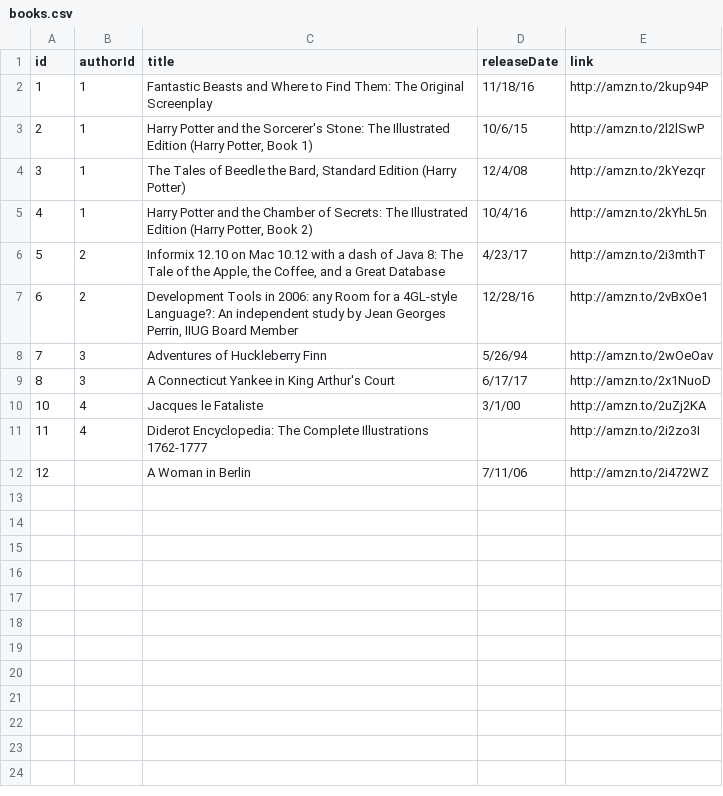
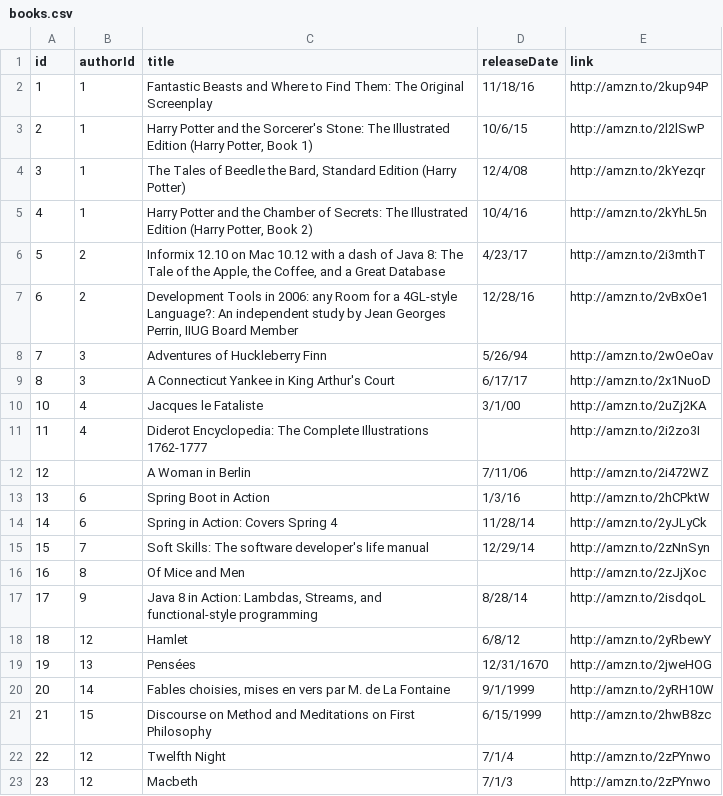
Before and after one commit to jgperrin/net.jgp.books.spark.ch01, a CSV file: data/books.csv, drawn as a sheet; the diff names each change by its address in the sheet, - before the commit and + after, or states it on an @@ line.

Commit message:
More books

```diff
--- a/data/books.csv
+++ b/data/books.csv
+row 13: 13 | 6 | Spring Boot in Action | 1/3/16 | http://amzn.to/2hCPktW
+row 14: 14 | 6 | Spring in Action: Covers Spring 4 | 11/28/14 | http://amzn.to/2yJLyCk
+row 15: 15 | 7 | Soft Skills: The software developer's life manual | 12/29/14 | http://amzn.to/2zNnSyn
+row 16: 16 | 8 | Of Mice and Men |  | http://amzn.to/2zJjXoc
+row 17: 17 | 9 | Java 8 in Action: Lambdas, Streams, and functional-style programming | 8/28/14 | http://amzn.to/2isdqoL
+row 18: 18 | 12 | Hamlet | 6/8/12 | http://amzn.to/2yRbewY
+row 19: 19 | 13 | Pensées | 12/31/1670 | http://amzn.to/2jweHOG
+row 20: 20 | 14 | Fables choisies, mises en vers par M. de La Fontaine | 9/1/1999 | http://amzn.to/2yRH10W
+row 21: 21 | 15 | Discourse on Method and Meditations on First Philosophy | 6/15/1999 | http://amzn.to/2hwB8zc
+row 22: 22 | 12 | Twelfth Night | 7/1/4 | http://amzn.to/2zPYnwo
+row 23: 23 | 12 | Macbeth | 7/1/3 | http://amzn.to/2zPYnwo
```
Also changed, not shown: 1 other file.
